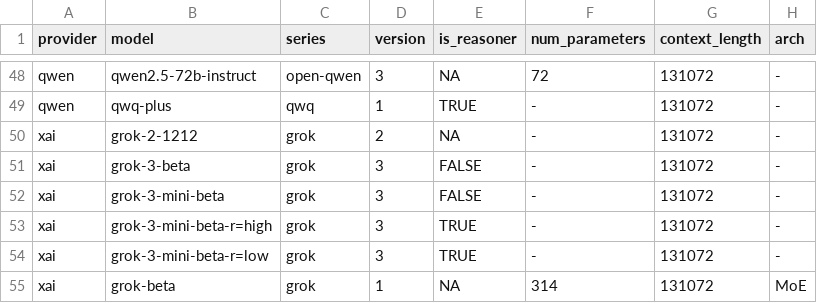
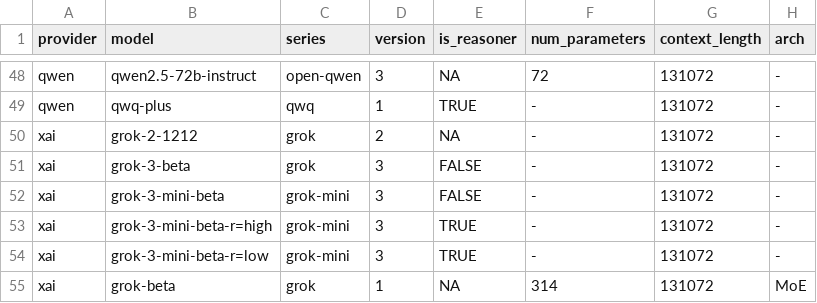
Before and after one commit to gumbelino/drillm, a CSV file: analysis/models_summary.csv, drawn as a sheet; only a part is shown, gaps mark what is left out; the diff names each change by its address in the sheet, - before the commit and + after, or states it on an @@ line.

Commit message:
handling swiss data, almost done

```diff
--- a/analysis/models_summary.csv
+++ b/analysis/models_summary.csv
-C52:C54 (series): grok
+C52:C54 (series): grok-mini
```
Also changed, not shown: analysis/alpha_results.csv, analysis/random_data.csv, 11 other files.
